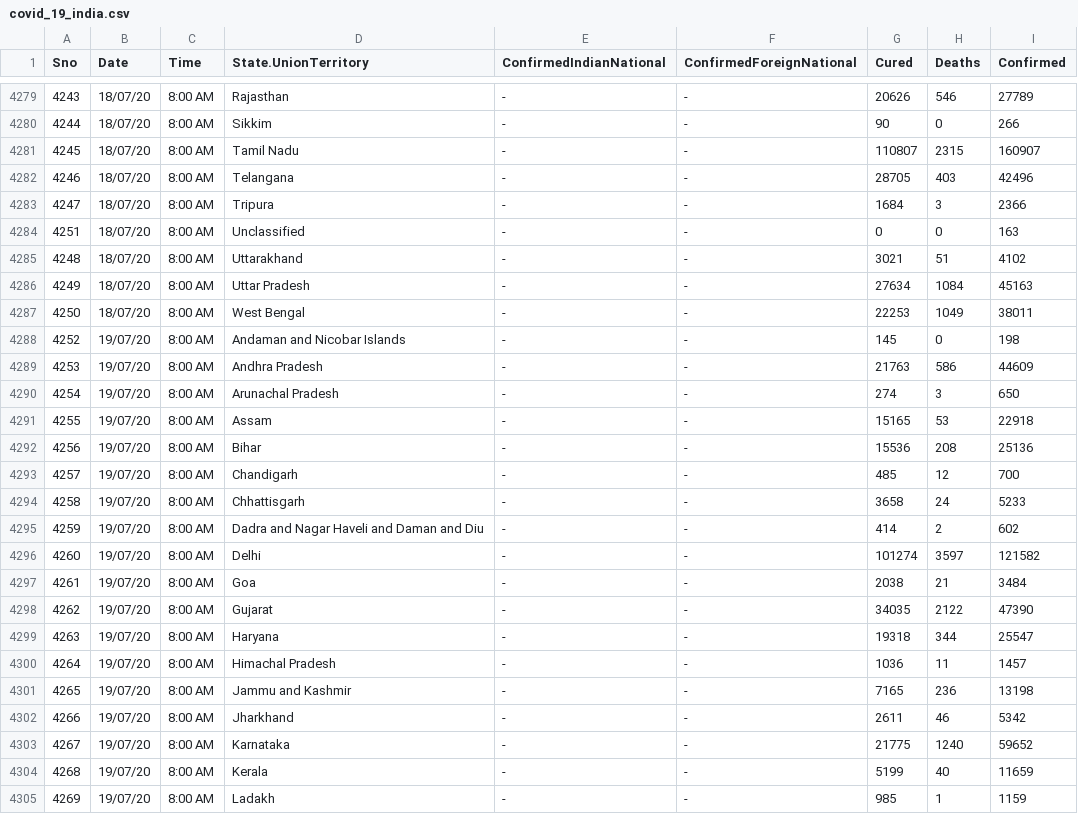
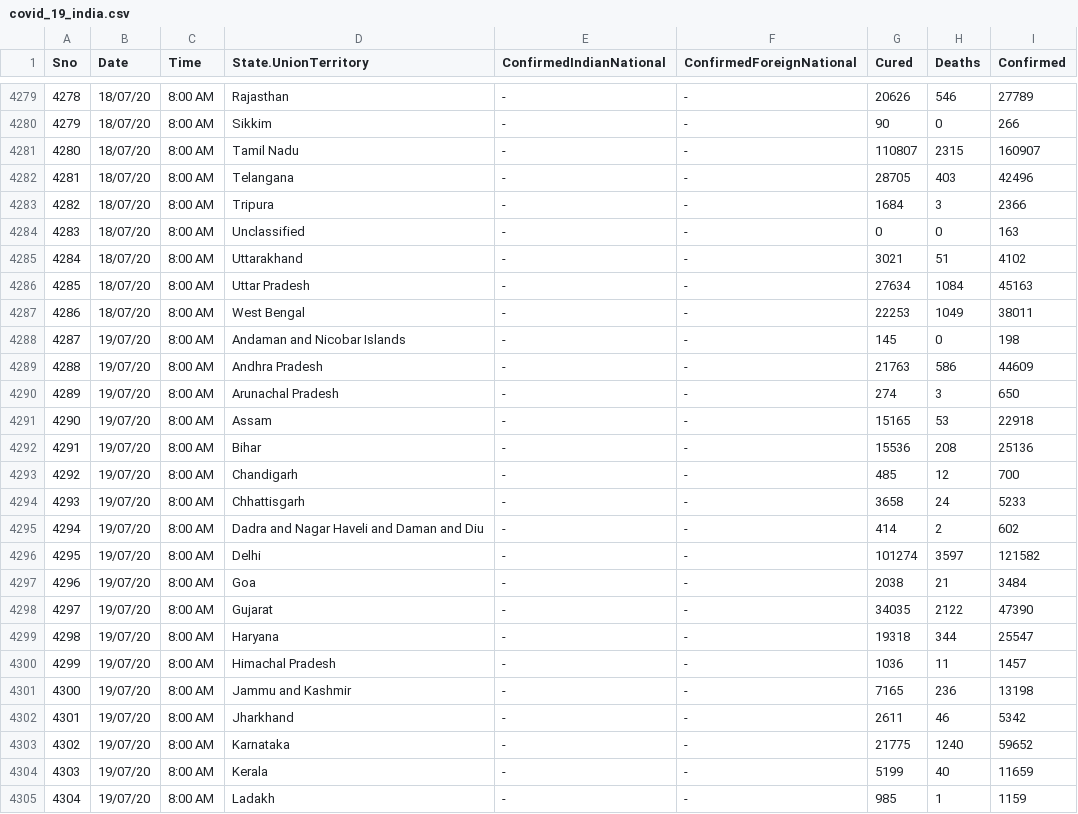
Before and after one commit to ravi-prakash1907/COVID-19-India, a CSV file: india-today/backup/covid_19_india.csv, drawn as a sheet; only a part is shown, gaps mark what is left out; the diff covers the shown part only.

```diff
--- a/india-today/backup/covid_19_india.csv
+++ b/india-today/backup/covid_19_india.csv
@@ -4279,27 +4279,27 @@ Sno,Date,Time,State.UnionTerritory,ConfirmedIndianNational,ConfirmedForeignNatio
-4243,18/07/20,8:00 AM,Rajasthan,-,-,20626,546,27789
-4244,18/07/20,8:00 AM,Sikkim,-,-,90,0,266
-4245,18/07/20,8:00 AM,Tamil Nadu,-,-,110807,2315,160907
-4246,18/07/20,8:00 AM,Telangana,-,-,28705,403,42496
-4247,18/07/20,8:00 AM,Tripura,-,-,1684,3,2366
-4251,18/07/20,8:00 AM,Unclassified,-,-,0,0,163
-4248,18/07/20,8:00 AM,Uttarakhand,-,-,3021,51,4102
-4249,18/07/20,8:00 AM,Uttar Pradesh,-,-,27634,1084,45163
-4250,18/07/20,8:00 AM,West Bengal,-,-,22253,1049,38011
-4252,19/07/20,8:00 AM,Andaman and Nicobar Islands,-,-,145,0,198
-4253,19/07/20,8:00 AM,Andhra Pradesh,-,-,21763,586,44609
-4254,19/07/20,8:00 AM,Arunachal Pradesh,-,-,274,3,650
-4255,19/07/20,8:00 AM,Assam,-,-,15165,53,22918
-4256,19/07/20,8:00 AM,Bihar,-,-,15536,208,25136
-4257,19/07/20,8:00 AM,Chandigarh,-,-,485,12,700
-4258,19/07/20,8:00 AM,Chhattisgarh,-,-,3658,24,5233
-4259,19/07/20,8:00 AM,Dadra and Nagar Haveli and Daman and Diu,-,-,414,2,602
-4260,19/07/20,8:00 AM,Delhi,-,-,101274,3597,121582
-4261,19/07/20,8:00 AM,Goa,-,-,2038,21,3484
-4262,19/07/20,8:00 AM,Gujarat,-,-,34035,2122,47390
-4263,19/07/20,8:00 AM,Haryana,-,-,19318,344,25547
-4264,19/07/20,8:00 AM,Himachal Pradesh,-,-,1036,11,1457
-4265,19/07/20,8:00 AM,Jammu and Kashmir,-,-,7165,236,13198
-4266,19/07/20,8:00 AM,Jharkhand,-,-,2611,46,5342
-4267,19/07/20,8:00 AM,Karnataka,-,-,21775,1240,59652
-4268,19/07/20,8:00 AM,Kerala,-,-,5199,40,11659
-4269,19/07/20,8:00 AM,Ladakh,-,-,985,1,1159
+4278,18/07/20,8:00 AM,Rajasthan,-,-,20626,546,27789
+4279,18/07/20,8:00 AM,Sikkim,-,-,90,0,266
+4280,18/07/20,8:00 AM,Tamil Nadu,-,-,110807,2315,160907
+4281,18/07/20,8:00 AM,Telangana,-,-,28705,403,42496
+4282,18/07/20,8:00 AM,Tripura,-,-,1684,3,2366
+4283,18/07/20,8:00 AM,Unclassified,-,-,0,0,163
+4284,18/07/20,8:00 AM,Uttarakhand,-,-,3021,51,4102
+4285,18/07/20,8:00 AM,Uttar Pradesh,-,-,27634,1084,45163
+4286,18/07/20,8:00 AM,West Bengal,-,-,22253,1049,38011
+4287,19/07/20,8:00 AM,Andaman and Nicobar Islands,-,-,145,0,198
+4288,19/07/20,8:00 AM,Andhra Pradesh,-,-,21763,586,44609
+4289,19/07/20,8:00 AM,Arunachal Pradesh,-,-,274,3,650
+4290,19/07/20,8:00 AM,Assam,-,-,15165,53,22918
+4291,19/07/20,8:00 AM,Bihar,-,-,15536,208,25136
+4292,19/07/20,8:00 AM,Chandigarh,-,-,485,12,700
+4293,19/07/20,8:00 AM,Chhattisgarh,-,-,3658,24,5233
+4294,19/07/20,8:00 AM,Dadra and Nagar Haveli and Daman and Diu,-,-,414,2,602
+4295,19/07/20,8:00 AM,Delhi,-,-,101274,3597,121582
+4296,19/07/20,8:00 AM,Goa,-,-,2038,21,3484
+4297,19/07/20,8:00 AM,Gujarat,-,-,34035,2122,47390
+4298,19/07/20,8:00 AM,Haryana,-,-,19318,344,25547
+4299,19/07/20,8:00 AM,Himachal Pradesh,-,-,1036,11,1457
+4300,19/07/20,8:00 AM,Jammu and Kashmir,-,-,7165,236,13198
+4301,19/07/20,8:00 AM,Jharkhand,-,-,2611,46,5342
+4302,19/07/20,8:00 AM,Karnataka,-,-,21775,1240,59652
+4303,19/07/20,8:00 AM,Kerala,-,-,5199,40,11659
+4304,19/07/20,8:00 AM,Ladakh,-,-,985,1,1159
```
Also changed, not shown: 44 edited cells elsewhere in this file, india-today/cleaned/statewise_ready.csv, india-today/covid_19_india.csv.
